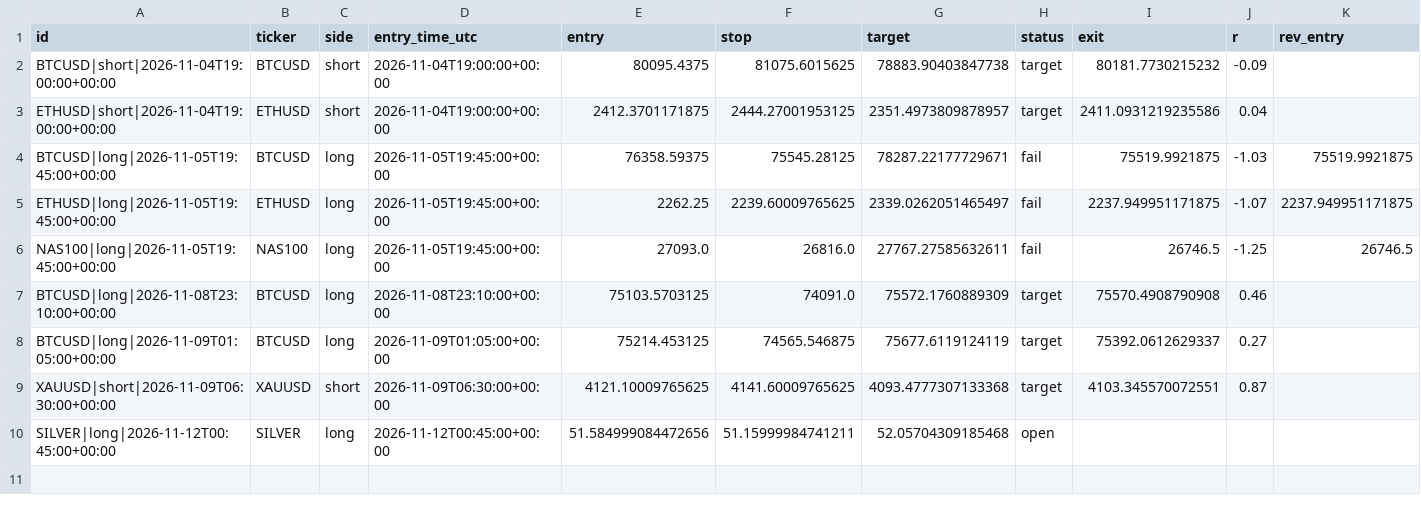
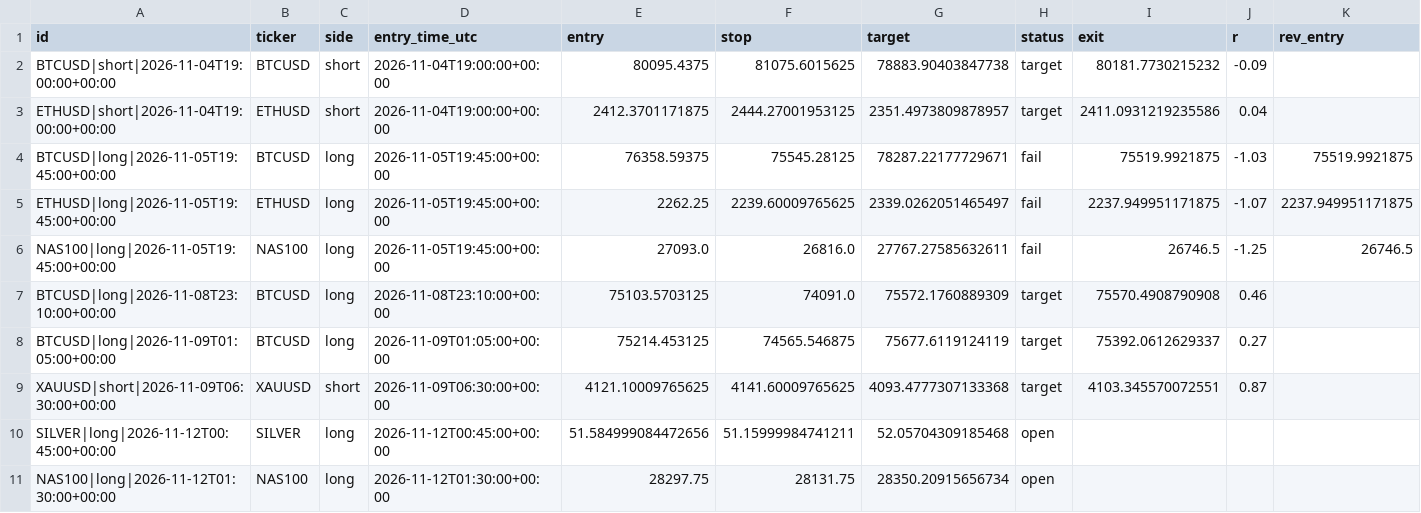
Before and after one commit to pkgfinance2022/rsi-scanner, a CSV file: paper_trades.csv, drawn as a sheet; only a part is shown; rows hold the shown columns only; the diff names each change by its address in the sheet, - before the commit and + after, or states it on an @@ line.

```diff
--- a/paper_trades.csv
+++ b/paper_trades.csv
+row 11: NAS100|long|2026-11-12T01:30:00+00:00 | NAS100 | long | 2026-11-12T01:30:00+00:00 | 28297.75 | 28131.75 | 28350.20915656734 | open
```
Also changed, not shown: 1 other file.
